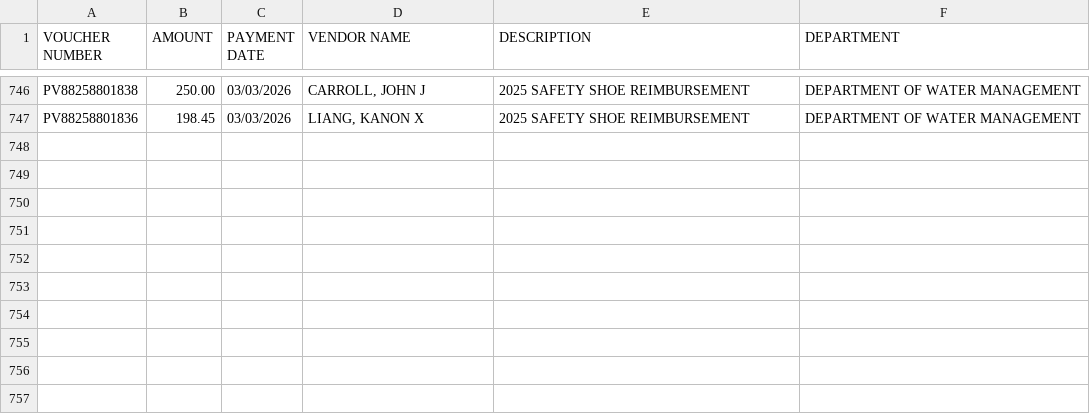
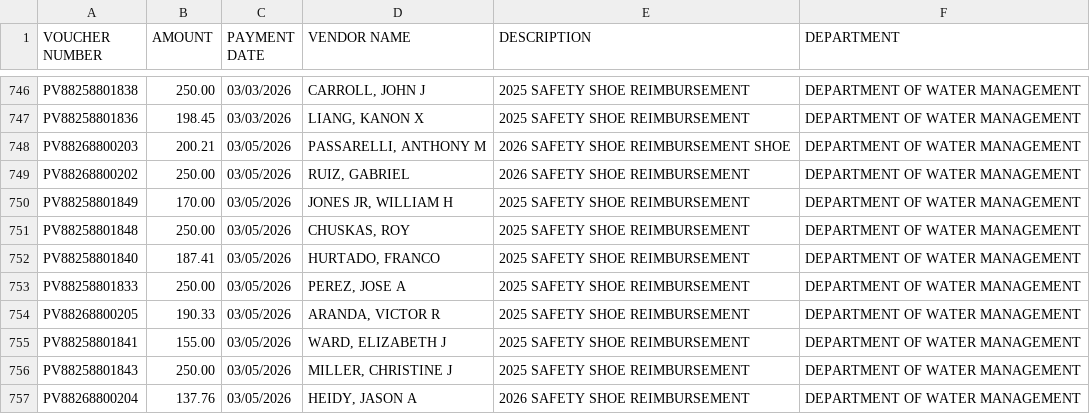
Before and after one commit to hgorledeenn/Chicago-Reimbursements-site, a CSV file: docs/dept-csvs/department-of-water-management.csv, drawn as a sheet; only a part is shown, gaps mark what is left out.

```diff
--- a/docs/dept-csvs/department-of-water-management.csv
+++ b/docs/dept-csvs/department-of-water-management.csv
@@ -747 +747,11 @@ PV88258801838,250.00,03/03/2026,"CARROLL, JOHN J",2025 SAFETY SHOE REIMBURSEMENT
 PV88258801836,198.45,03/03/2026,"LIANG, KANON X",2025 SAFETY SHOE REIMBURSEMENT,DEPARTMENT OF WATER MANAGEMENT
+PV88268800203,200.21,03/05/2026,"PASSARELLI, ANTHONY M",2026 SAFETY SHOE REIMBURSEMENT SHOE,DEPARTMENT OF WATER MANAGEMENT
+PV88268800202,250.00,03/05/2026,"RUIZ, GABRIEL",2026 SAFETY SHOE REIMBURSEMENT,DEPARTMENT OF WATER MANAGEMENT
+PV88258801849,170.00,03/05/2026,"JONES JR, WILLIAM H",2025 SAFETY SHOE REIMBURSEMENT,DEPARTMENT OF WATER MANAGEMENT
+PV88258801848,250.00,03/05/2026,"CHUSKAS, ROY",2025 SAFETY SHOE REIMBURSEMENT,DEPARTMENT OF WATER MANAGEMENT
+PV88258801840,187.41,03/05/2026,"HURTADO, FRANCO",2025 SAFETY SHOE REIMBURSEMENT,DEPARTMENT OF WATER MANAGEMENT
+PV88258801833,250.00,03/05/2026,"PEREZ, JOSE A",2025 SAFETY SHOE REIMBURSEMENT,DEPARTMENT OF WATER MANAGEMENT
+PV88268800205,190.33,03/05/2026,"ARANDA, VICTOR R",2025 SAFETY SHOE REIMBURSEMENT,DEPARTMENT OF WATER MANAGEMENT
+PV88258801841,155.00,03/05/2026,"WARD, ELIZABETH J",2025 SAFETY SHOE REIMBURSEMENT,DEPARTMENT OF WATER MANAGEMENT
+PV88258801843,250.00,03/05/2026,"MILLER, CHRISTINE J",2025 SAFETY SHOE REIMBURSEMENT,DEPARTMENT OF WATER MANAGEMENT
+PV88268800204,137.76,03/05/2026,"HEIDY, JASON A",2026 SAFETY SHOE REIMBURSEMENT,DEPARTMENT OF WATER MANAGEMENT
```
Also changed, not shown: docs/by_department_summary.csv, docs/dept-csvs/chicago-department-of-aviation.csv, 3 other files.
